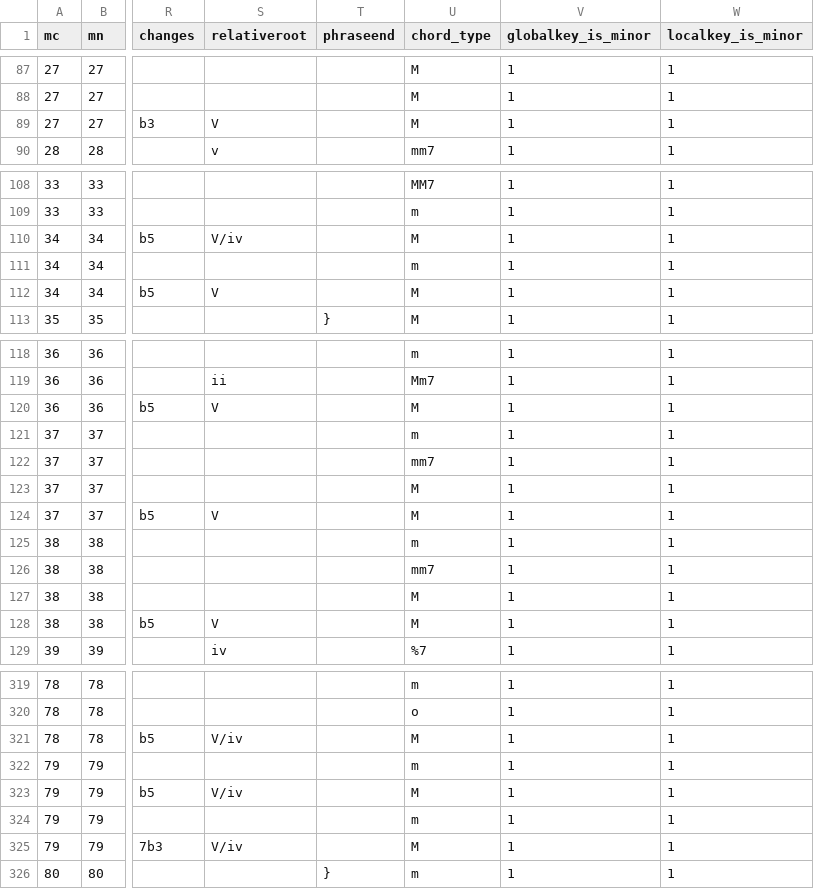
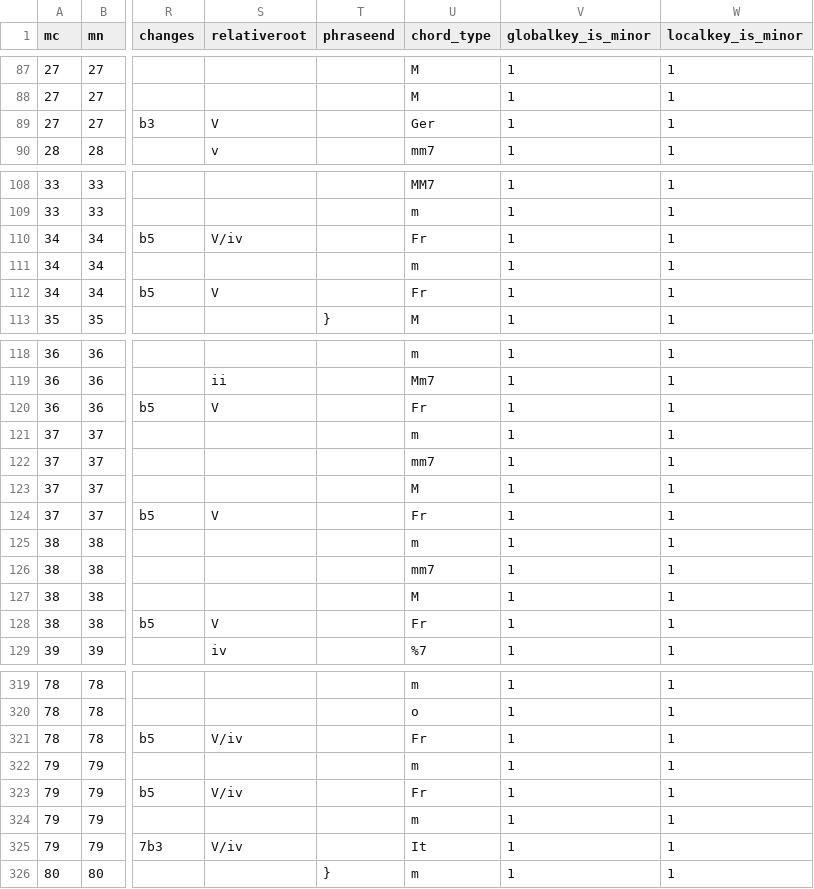
Before and after one commit to DCMLab/medtner_tales, a TSV file: harmonies/op35n03.tsv, drawn as a sheet; only a part is shown, gaps mark what is left out; the diff covers the shown part only; the diff names each change by its address in the sheet, - before the commit and + after, or states it on an @@ line.

```diff
--- a/harmonies/op35n03.tsv
+++ b/harmonies/op35n03.tsv
-U89 (chord_type): M
+U89 (chord_type): Ger
-U110 (chord_type): M
+U110 (chord_type): Fr
-U112 (chord_type): M
+U112 (chord_type): Fr
-U120 (chord_type): M
+U120 (chord_type): Fr
-U124 (chord_type): M
+U124 (chord_type): Fr
-U128 (chord_type): M
+U128 (chord_type): Fr
-U321 (chord_type): M
+U321 (chord_type): Fr
-U323 (chord_type): M
+U323 (chord_type): Fr
-U325 (chord_type): M
+U325 (chord_type): It
```
Also changed, not shown: 4 edited cells elsewhere in this file, harmonies/op34n01.tsv, harmonies/op35n04.tsv, 13 other files.
